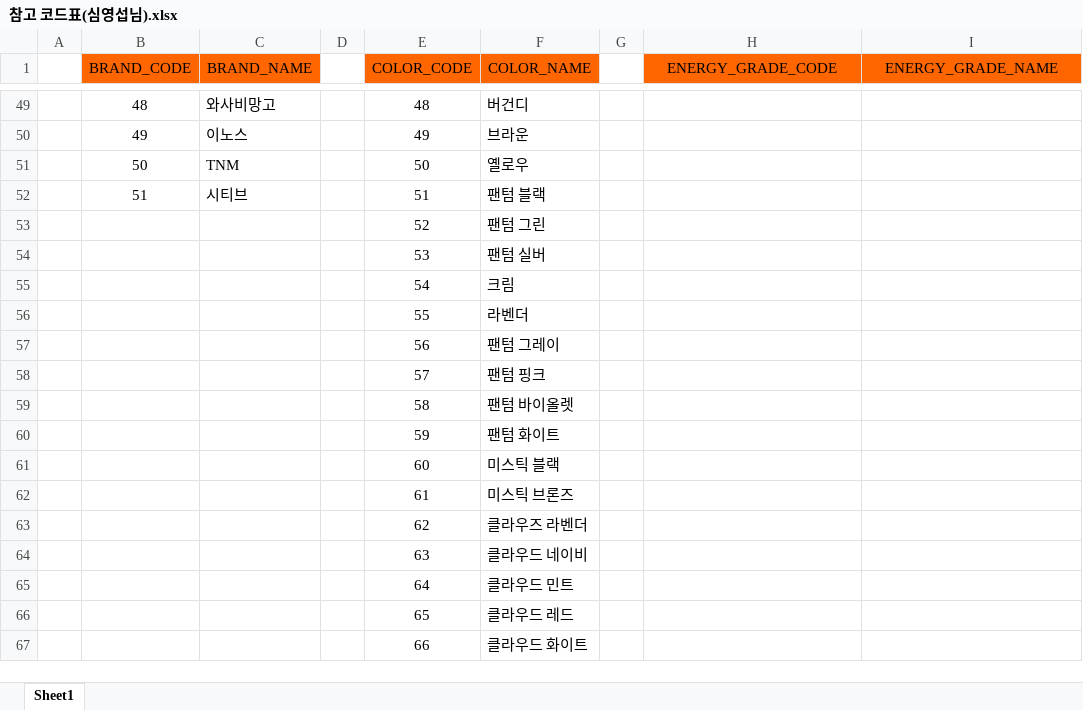
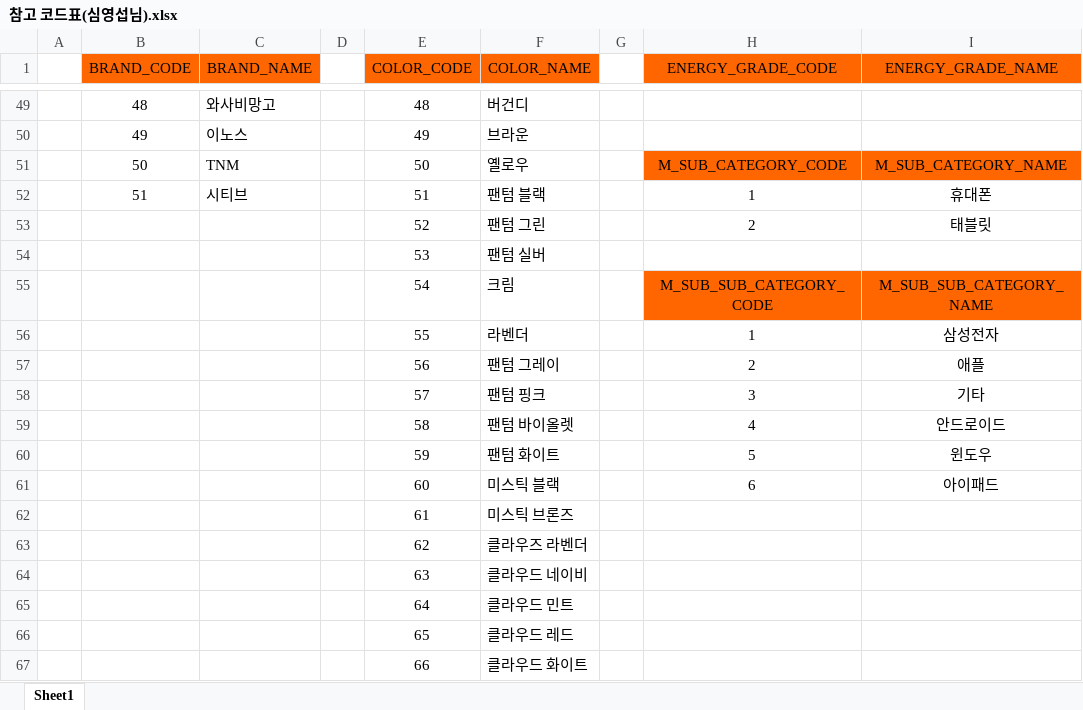
Before and after one commit to noel7752-gmail-com/-ERP-System, an Excel workbook: 공지/샘플데이터 수정 예시안/참고 코드표(심영섭님).xlsx, sheet Sheet1, drawn as a sheet; only a part is shown, gaps mark what is left out; values as stored, in another font and other column widths than the file's, no borders; the diff covers the shown part only; the diff names each change by its address in the sheet, - before the commit and + after, or states it on an @@ line.

```diff
--- a/공지/샘플데이터 수정 예시안/참고 코드표(심영섭님).xlsx (sheet Sheet1)
+++ b/공지/샘플데이터 수정 예시안/참고 코드표(심영섭님).xlsx (sheet Sheet1)
-H51 (ENERGY_GRADE_CODE): (empty)
+H51 (ENERGY_GRADE_CODE): M_SUB_CATEGORY_CODE
-H51:I51 fill: none
+H51:I51 fill: #FF6600
-I51 (ENERGY_GRADE_NAME): (empty)
+I51 (ENERGY_GRADE_NAME): M_SUB_CATEGORY_NAME
-H52 (ENERGY_GRADE_CODE): (empty)
+H52 (ENERGY_GRADE_CODE): 1
-I52 (ENERGY_GRADE_NAME): (empty)
+I52 (ENERGY_GRADE_NAME): 휴대폰
-H53 (ENERGY_GRADE_CODE): (empty)
+H53 (ENERGY_GRADE_CODE): 2
-I53 (ENERGY_GRADE_NAME): (empty)
+I53 (ENERGY_GRADE_NAME): 태블릿
-H55 (ENERGY_GRADE_CODE): (empty)
+H55 (ENERGY_GRADE_CODE): M_SUB_SUB_CATEGORY_CODE
-H55:I55 fill: none
+H55:I55 fill: #FF6600
-I55 (ENERGY_GRADE_NAME): (empty)
+I55 (ENERGY_GRADE_NAME): M_SUB_SUB_CATEGORY_NAME
-H56 (ENERGY_GRADE_CODE): (empty)
+H56 (ENERGY_GRADE_CODE): 1
-I56 (ENERGY_GRADE_NAME): (empty)
+I56 (ENERGY_GRADE_NAME): 삼성전자
-H57 (ENERGY_GRADE_CODE): (empty)
+H57 (ENERGY_GRADE_CODE): 2
-I57 (ENERGY_GRADE_NAME): (empty)
+I57 (ENERGY_GRADE_NAME): 애플
-H58 (ENERGY_GRADE_CODE): (empty)
+H58 (ENERGY_GRADE_CODE): 3
-I58 (ENERGY_GRADE_NAME): (empty)
+I58 (ENERGY_GRADE_NAME): 기타
-H59 (ENERGY_GRADE_CODE): (empty)
+H59 (ENERGY_GRADE_CODE): 4
-I59 (ENERGY_GRADE_NAME): (empty)
+I59 (ENERGY_GRADE_NAME): 안드로이드
-H60 (ENERGY_GRADE_CODE): (empty)
+H60 (ENERGY_GRADE_CODE): 5
-I60 (ENERGY_GRADE_NAME): (empty)
+I60 (ENERGY_GRADE_NAME): 윈도우
-H61 (ENERGY_GRADE_CODE): (empty)
+H61 (ENERGY_GRADE_CODE): 6
-I61 (ENERGY_GRADE_NAME): (empty)
+I61 (ENERGY_GRADE_NAME): 아이패드
```
Also changed, not shown: 28 edited cells and cell formats elsewhere in this sheet.
